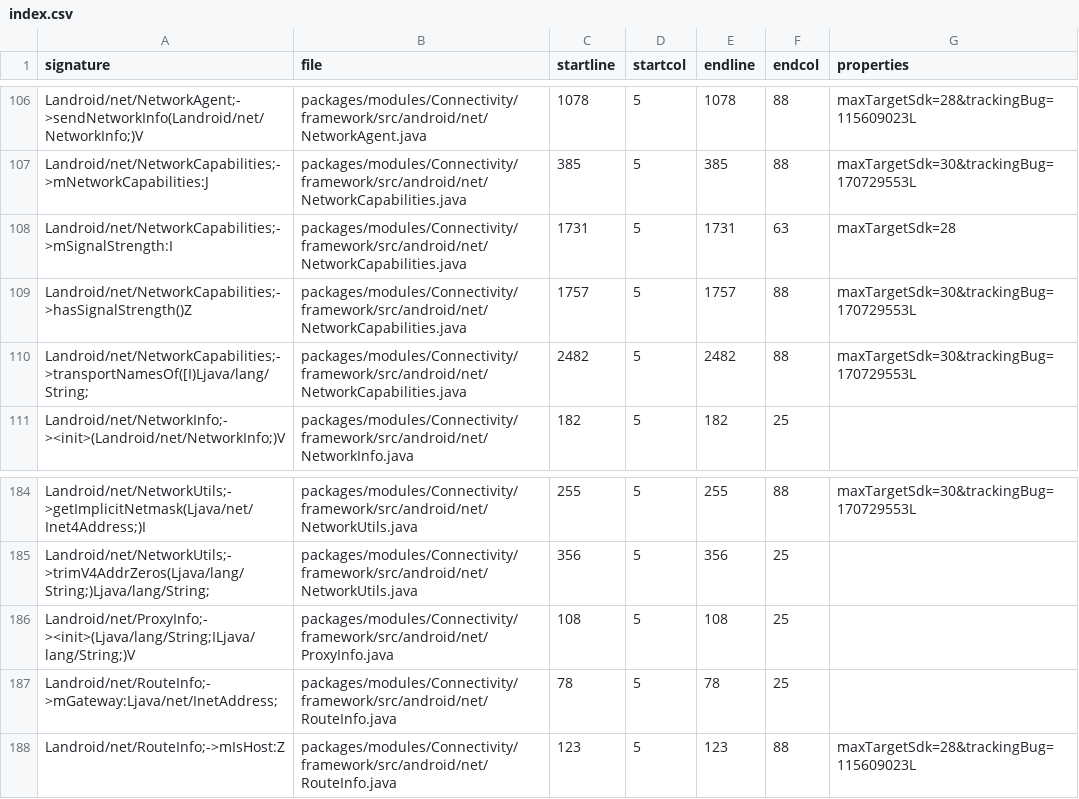
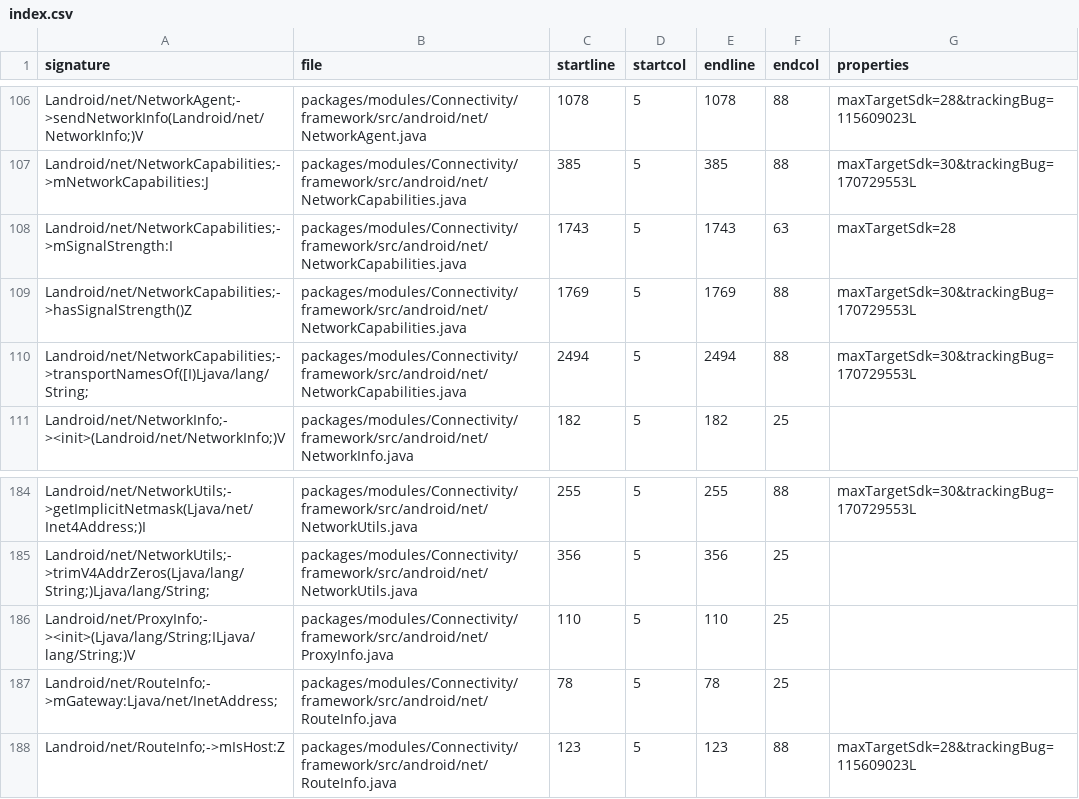
Before and after one commit to msft-mirror-aosp/platform.prebuilts.module_sdk.Connectivity, a CSV file: current/hiddenapi/index.csv, drawn as a sheet; only a part is shown, gaps mark what is left out.

```diff
--- a/current/hiddenapi/index.csv
+++ b/current/hiddenapi/index.csv
@@ -107,5 +107,5 @@ Landroid/net/NetworkAgent;->sendNetworkInfo(Landroid/net/NetworkInfo;)V,packages
 Landroid/net/NetworkCapabilities;->mNetworkCapabilities:J,packages/modules/Connectivity/framework/src/android/net/NetworkCapabilities.java,385,5,385,88,maxTargetSdk=30&trackingBug=170729553L
-Landroid/net/NetworkCapabilities;->mSignalStrength:I,packages/modules/Connectivity/framework/src/android/net/NetworkCapabilities.java,1731,5,1731,63,maxTargetSdk=28
-Landroid/net/NetworkCapabilities;->hasSignalStrength()Z,packages/modules/Connectivity/framework/src/android/net/NetworkCapabilities.java,1757,5,1757,88,maxTargetSdk=30&trackingBug=170729553L
-Landroid/net/NetworkCapabilities;->transportNamesOf([I)Ljava/lang/String;,packages/modules/Connectivity/framework/src/android/net/NetworkCapabilities.java,2482,5,2482,88,maxTargetSdk=30&trackingBug=170729553L
+Landroid/net/NetworkCapabilities;->mSignalStrength:I,packages/modules/Connectivity/framework/src/android/net/NetworkCapabilities.java,1743,5,1743,63,maxTargetSdk=28
+Landroid/net/NetworkCapabilities;->hasSignalStrength()Z,packages/modules/Connectivity/framework/src/android/net/NetworkCapabilities.java,1769,5,1769,88,maxTargetSdk=30&trackingBug=170729553L
+Landroid/net/NetworkCapabilities;->transportNamesOf([I)Ljava/lang/String;,packages/modules/Connectivity/framework/src/android/net/NetworkCapabilities.java,2494,5,2494,88,maxTargetSdk=30&trackingBug=170729553L
 Landroid/net/NetworkInfo;-><init>(Landroid/net/NetworkInfo;)V,packages/modules/Connectivity/framework/src/android/net/NetworkInfo.java,182,5,182,25,
@@ -185,3 +185,3 @@ Landroid/net/NetworkUtils;->getImplicitNetmask(Ljava/net/Inet4Address;)I,package
 Landroid/net/NetworkUtils;->trimV4AddrZeros(Ljava/lang/String;)Ljava/lang/String;,packages/modules/Connectivity/framework/src/android/net/NetworkUtils.java,356,5,356,25,
-Landroid/net/ProxyInfo;-><init>(Ljava/lang/String;ILjava/lang/String;)V,packages/modules/Connectivity/framework/src/android/net/ProxyInfo.java,108,5,108,25,
+Landroid/net/ProxyInfo;-><init>(Ljava/lang/String;ILjava/lang/String;)V,packages/modules/Connectivity/framework/src/android/net/ProxyInfo.java,110,5,110,25,
 Landroid/net/RouteInfo;->mGateway:Ljava/net/InetAddress;,packages/modules/Connectivity/framework/src/android/net/RouteInfo.java,78,5,78,25,
```
Also changed, not shown: current/hiddenapi/signature-patterns.csv, 2 other files.
